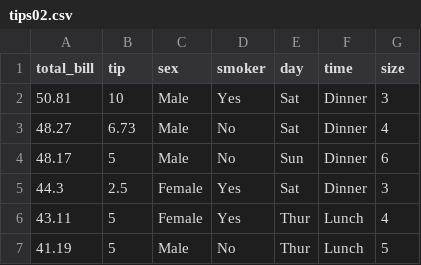
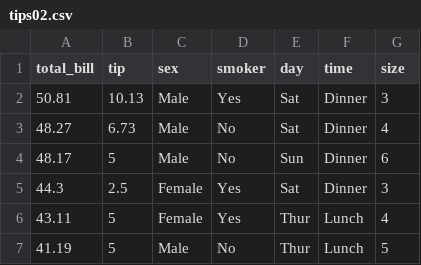
Before and after one commit to Soyoung-Yoon/data_01, a CSV file: tips02.csv, drawn as a sheet; only a part is shown.

Commit message:
Add files via upload

```diff
--- a/tips02.csv
+++ b/tips02.csv
@@ -1,3 +1,3 @@
 total_bill,tip,sex,smoker,day,time,size
-50.81,10,Male,Yes,Sat,Dinner,3
+50.81,10.13,Male,Yes,Sat,Dinner,3
 48.27,6.73,Male,No,Sat,Dinner,4
```
